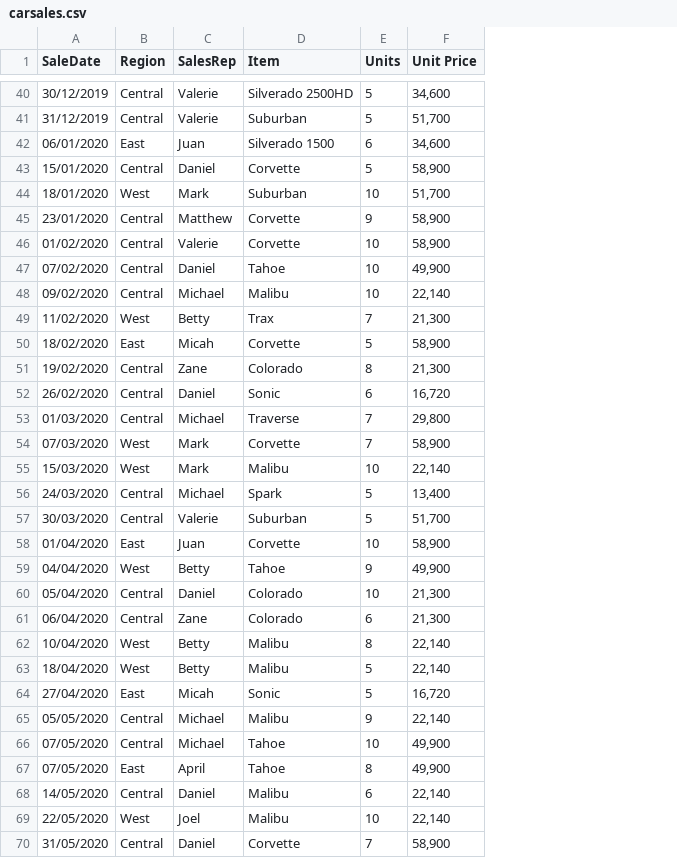
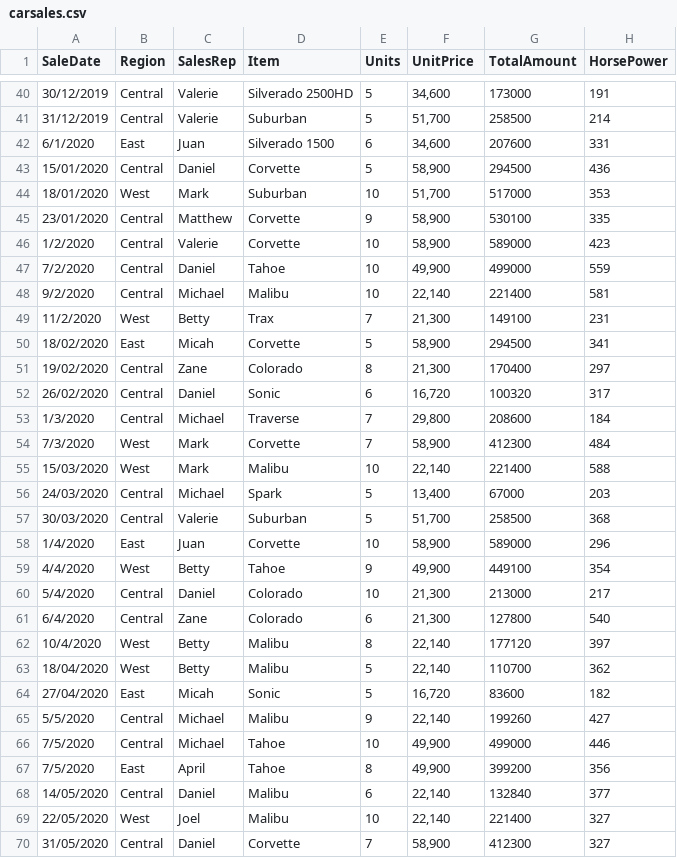
Before and after one commit to kusuma63663/ice-7, a CSV file: carsales.csv, drawn as a sheet; only a part is shown, gaps mark what is left out; the diff covers the shown part only; the diff names each change by its address in the sheet, - before the commit and + after, or states it on an @@ line.

```diff
--- a/carsales.csv
+++ b/carsales.csv
+column G (TotalAmount), rows 40-70: 173000 | 258500 | 207600 | 294500 | 517000 | 530100 | 589000 | 499000 | 221400 | 149100 | 294500 | 170400 | 100320 | 208600 | 412300 | 221400 | 67000 | 258500 | 589000 | 449100 | 213000 | 127800 | 177120 | 110700 | 83600 | 199260 | 499000 | 399200 | 132840 | 221400 | 412300
+column H (HorsePower), rows 40-70: 191 | 214 | 331 | 436 | 353 | 335 | 423 | 559 | 581 | 231 | 341 | 297 | 317 | 184 | 484 | 588 | 203 | 368 | 296 | 354 | 217 | 540 | 397 | 362 | 182 | 427 | 446 | 356 | 377 | 327 | 327
-F1: Unit Price
+F1: UnitPrice
-A42 (SaleDate): 06/01/2020
+A42 (SaleDate): 6/1/2020
-A46 (SaleDate): 01/02/2020
+A46 (SaleDate): 1/2/2020
-A47 (SaleDate): 07/02/2020
+A47 (SaleDate): 7/2/2020
-A48 (SaleDate): 09/02/2020
+A48 (SaleDate): 9/2/2020
-A49 (SaleDate): 11/02/2020
+A49 (SaleDate): 11/2/2020
-A53 (SaleDate): 01/03/2020
+A53 (SaleDate): 1/3/2020
-A54 (SaleDate): 07/03/2020
+A54 (SaleDate): 7/3/2020
-A58 (SaleDate): 01/04/2020
+A58 (SaleDate): 1/4/2020
-A59 (SaleDate): 04/04/2020
+A59 (SaleDate): 4/4/2020
-A60 (SaleDate): 05/04/2020
+A60 (SaleDate): 5/4/2020
-A61 (SaleDate): 06/04/2020
+A61 (SaleDate): 6/4/2020
-A62 (SaleDate): 10/04/2020
+A62 (SaleDate): 10/4/2020
-A65 (SaleDate): 05/05/2020
+A65 (SaleDate): 5/5/2020
-A66:A67 (SaleDate): 07/05/2020
+A66:A67 (SaleDate): 7/5/2020
```
Also changed, not shown: 17 edited cells elsewhere in this file.
